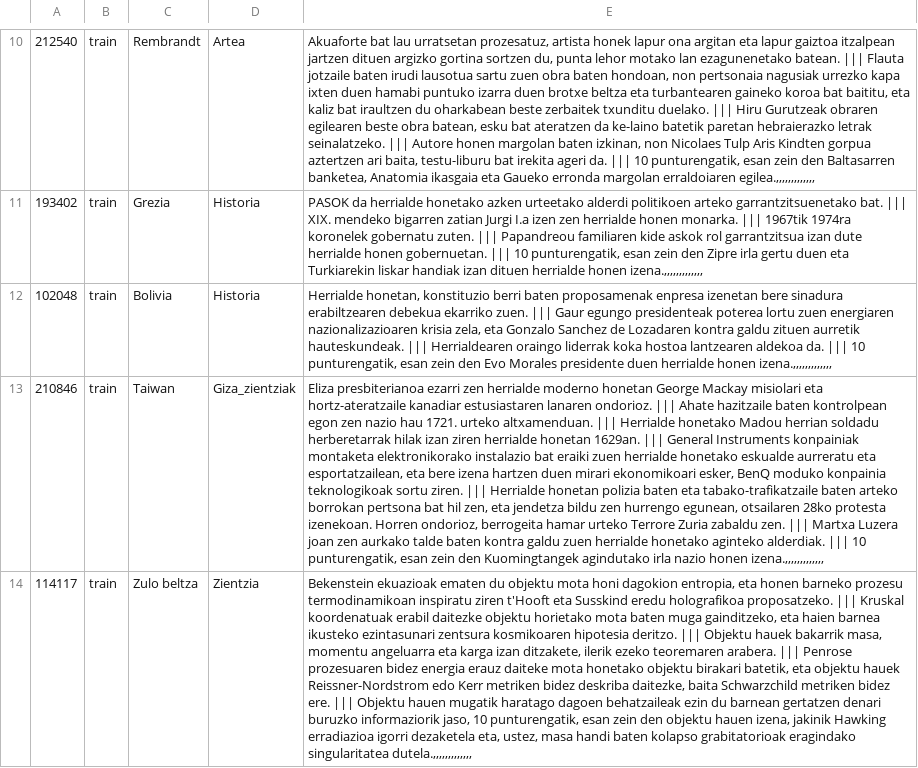
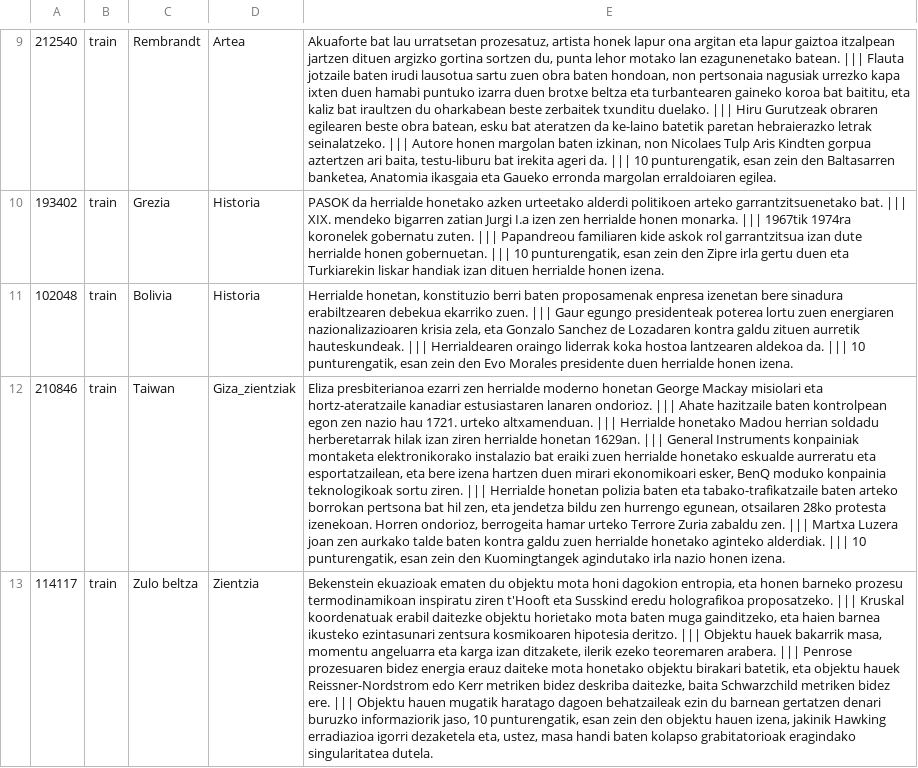
Before and after one commit to dss2016eu/codefest, a CSV file: quizbowl/EU/long_questions.csv, drawn as a sheet; only a part is shown, gaps mark what is left out; addresses are those after the commit; the diff covers the shown part only; the diff names each change by its address in the sheet, - before the commit and + after, or states it on an @@ line.

Commit message:
more corrections

```diff
--- a/quizbowl/EU/long_questions.csv
+++ b/quizbowl/EU/long_questions.csv
-E9: …margolan erraldoiaren egilea.,,,,,,,,,,,,,
+E9: …margolan erraldoiaren egilea.
-E10: …herrialde honen izena.,,,,,,,,,,,,,
+E10: …herrialde honen izena.
-E11: …herrialde honen izena.,,,,,,,,,,,,,
+E11: …herrialde honen izena.
-E12: …nazio honen izena.,,,,,,,,,,,,,
+E12: …nazio honen izena.
-E13: …eragindako singularitatea dutela.,,,,,,,,,,,,,
+E13: …eragindako singularitatea dutela.
```
Also changed, not shown: 1 added row, 2 removed rows and 13 edited cells elsewhere in this file.
